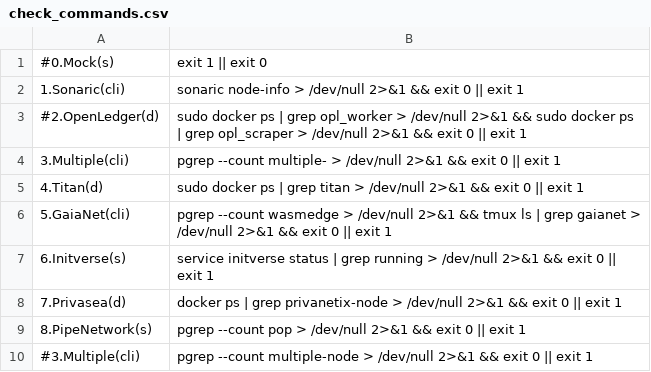
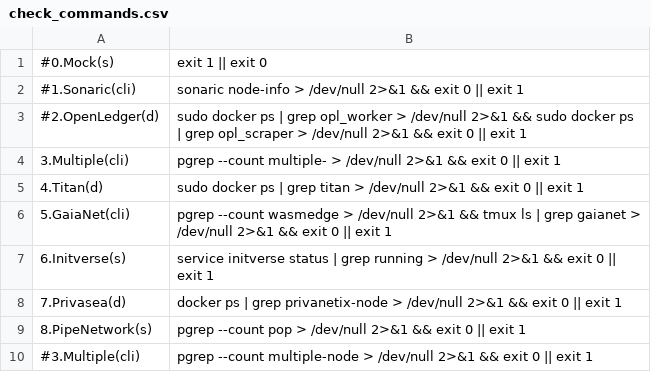
Before and after one commit to repchinskiy/checker_tg, a CSV file: check_commands.csv, drawn as a sheet.

Commit message:
Update check_commands.csv

```diff
--- a/check_commands.csv
+++ b/check_commands.csv
@@ -1,3 +1,3 @@
 #0.Mock(s);exit 1 || exit 0
-1.Sonaric(cli);sonaric node-info > /dev/null 2>&1 && exit 0 || exit 1
+#1.Sonaric(cli);sonaric node-info > /dev/null 2>&1 && exit 0 || exit 1
 #2.OpenLedger(d);sudo docker ps | grep opl_worker > /dev/null 2>&1 && sudo docker ps | grep opl_scraper > /dev/null 2>&1 && exit 0 || exit 1
```
